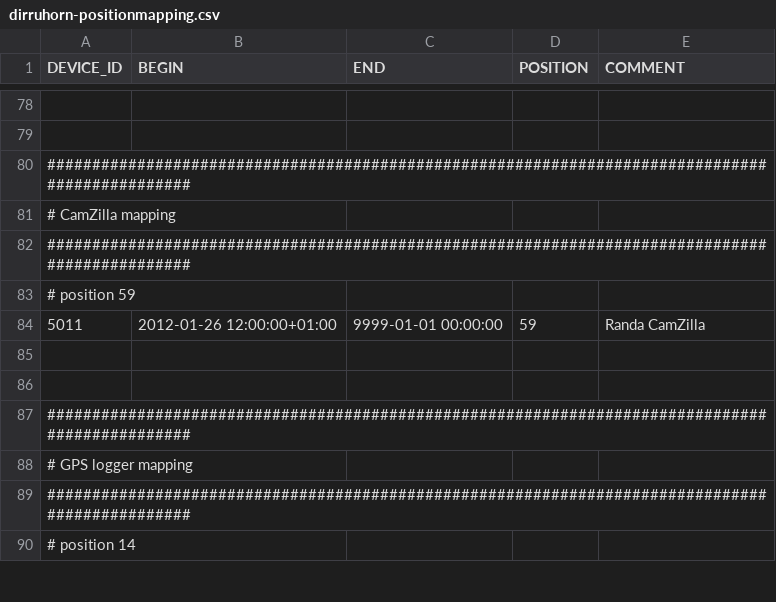
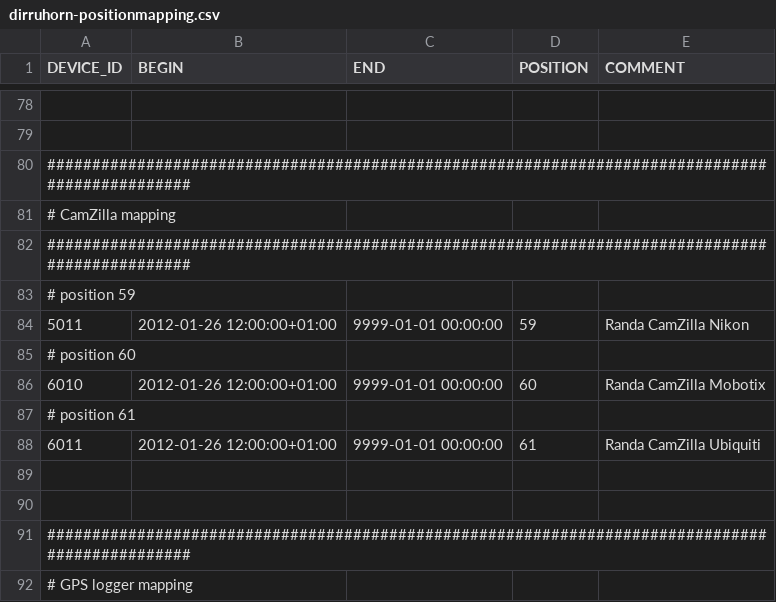
Before and after one commit to LSIR/gsn, a CSV file: gsn/conf/permasense/dirruhorn-positionmapping.csv, drawn as a sheet; only a part is shown, gaps mark what is left out; the shorter side is filled out with more unchanged rows.

Commit message:
map new cameras ad DH to the right positions

```diff
--- a/gsn/conf/permasense/dirruhorn-positionmapping.csv
+++ b/gsn/conf/permasense/dirruhorn-positionmapping.csv
@@ -83,3 +83,7 @@
 # position 59
-"5011","2012-01-26 12:00:00+01:00","9999-01-01 00:00:00","59","Randa CamZilla"
+"5011","2012-01-26 12:00:00+01:00","9999-01-01 00:00:00","59","Randa CamZilla Nikon"
+# position 60
+"6010","2012-01-26 12:00:00+01:00","9999-01-01 00:00:00","60","Randa CamZilla Mobotix"
+# position 61
+"6011","2012-01-26 12:00:00+01:00","9999-01-01 00:00:00","61","Randa CamZilla Ubiquiti"
 
```
Also changed, not shown: 6 other files.
